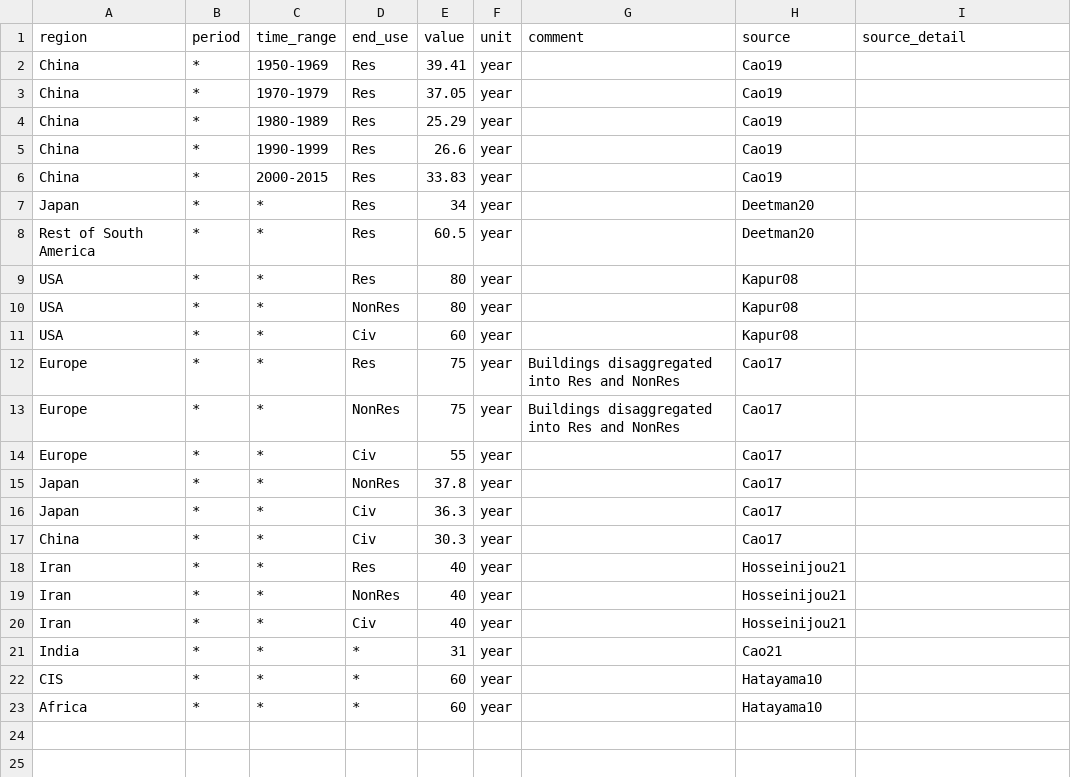
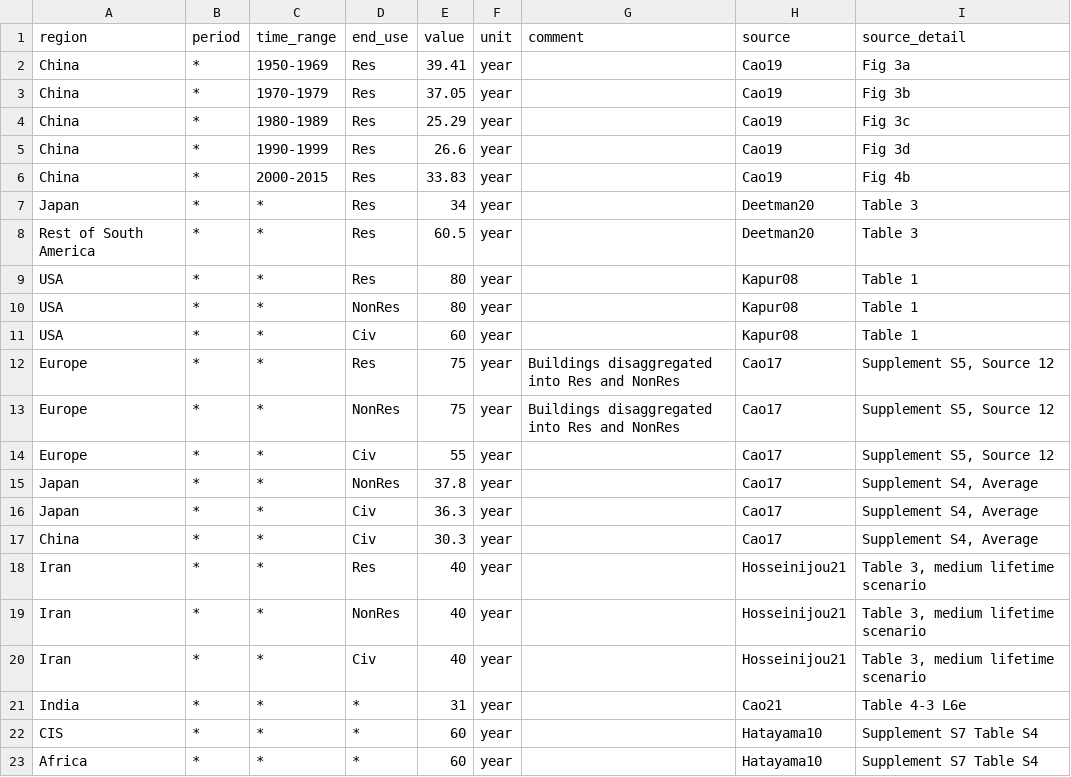
Before and after one commit to bennet21/posted, a CSV file: inst/extdata/database/tedfs/Buildings and Infrastructure Lifetime.csv, drawn as a sheet.

Commit message:
add source detail

```diff
--- a/inst/extdata/database/tedfs/Buildings and Infrastructure Lifetime.csv
+++ b/inst/extdata/database/tedfs/Buildings and Infrastructure Lifetime.csv
@@ -1,23 +1,23 @@
 region,period,time_range,end_use,value,unit,comment,source,source_detail
-China,*,1950-1969,Res,39.41,year,,Cao19,
-China,*,1970-1979,Res,37.05,year,,Cao19,
-China,*,1980-1989,Res,25.29,year,,Cao19,
-China,*,1990-1999,Res,26.6,year,,Cao19,
-China,*,2000-2015,Res,33.83,year,,Cao19,
-Japan,*,*,Res,34,year,,Deetman20,
-Rest of South America,*,*,Res,60.5,year,,Deetman20,
-USA,*,*,Res,80,year,,Kapur08,
-USA,*,*,NonRes,80,year,,Kapur08,
-USA,*,*,Civ,60,year,,Kapur08,
-Europe,*,*,Res,75,year,Buildings disaggregated into Res and NonRes ,Cao17,
-Europe,*,*,NonRes,75,year,Buildings disaggregated into Res and NonRes ,Cao17,
-Europe,*,*,Civ,55,year,,Cao17,
-Japan,*,*,NonRes,37.8,year,,Cao17,
-Japan,*,*,Civ,36.3,year,,Cao17,
-China,*,*,Civ,30.3,year,,Cao17,
-Iran,*,*,Res,40,year,,Hosseinijou21,
-Iran,*,*,NonRes,40,year,,Hosseinijou21,
-Iran,*,*,Civ,40,year,,Hosseinijou21,
-India,*,*,*,31,year,,Cao21,
-CIS,*,*,*,60,year,,Hatayama10,
-Africa,*,*,*,60,year,,Hatayama10,
+China,*,1950-1969,Res,39.41,year,,Cao19,Fig 3a
+China,*,1970-1979,Res,37.05,year,,Cao19,Fig 3b
+China,*,1980-1989,Res,25.29,year,,Cao19,Fig 3c
+China,*,1990-1999,Res,26.6,year,,Cao19,Fig 3d
+China,*,2000-2015,Res,33.83,year,,Cao19,Fig 4b
+Japan,*,*,Res,34,year,,Deetman20,Table 3
+Rest of South America,*,*,Res,60.5,year,,Deetman20,Table 3
+USA,*,*,Res,80,year,,Kapur08,Table 1
+USA,*,*,NonRes,80,year,,Kapur08,Table 1
+USA,*,*,Civ,60,year,,Kapur08,Table 1
+Europe,*,*,Res,75,year,Buildings disaggregated into Res and NonRes ,Cao17,"Supplement S5, Source 12"
+Europe,*,*,NonRes,75,year,Buildings disaggregated into Res and NonRes ,Cao17,"Supplement S5, Source 12"
+Europe,*,*,Civ,55,year,,Cao17,"Supplement S5, Source 12"
+Japan,*,*,NonRes,37.8,year,,Cao17,"Supplement S4, Average"
+Japan,*,*,Civ,36.3,year,,Cao17,"Supplement S4, Average"
+China,*,*,Civ,30.3,year,,Cao17,"Supplement S4, Average"
+Iran,*,*,Res,40,year,,Hosseinijou21,"Table 3, medium lifetime scenario"
+Iran,*,*,NonRes,40,year,,Hosseinijou21,"Table 3, medium lifetime scenario"
+Iran,*,*,Civ,40,year,,Hosseinijou21,"Table 3, medium lifetime scenario"
+India,*,*,*,31,year,,Cao21,Table 4-3 L6e
+CIS,*,*,*,60,year,,Hatayama10,Supplement S7 Table S4
+Africa,*,*,*,60,year,,Hatayama10,Supplement S7 Table S4
```
